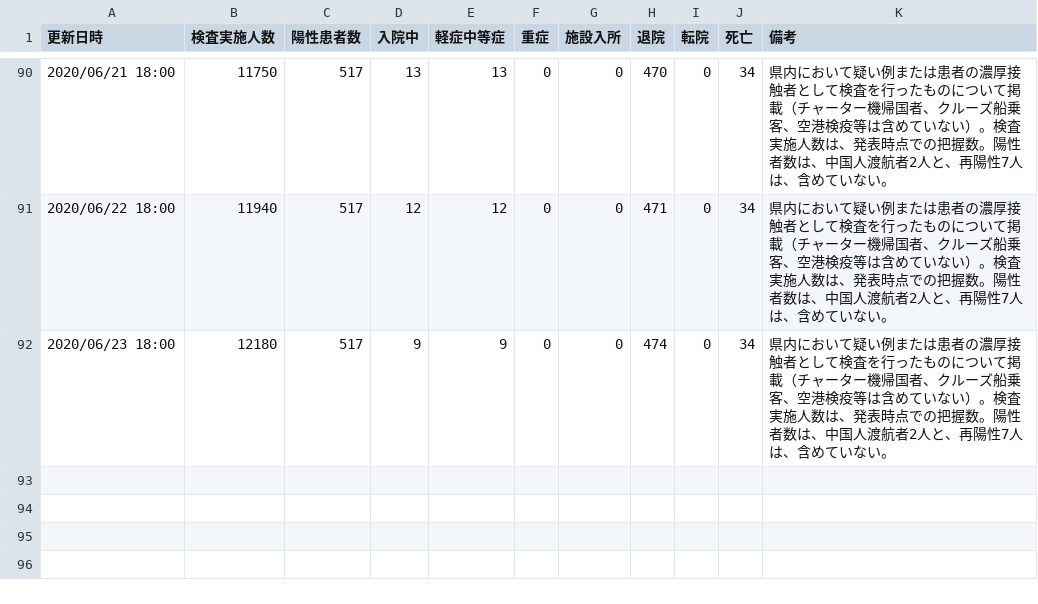
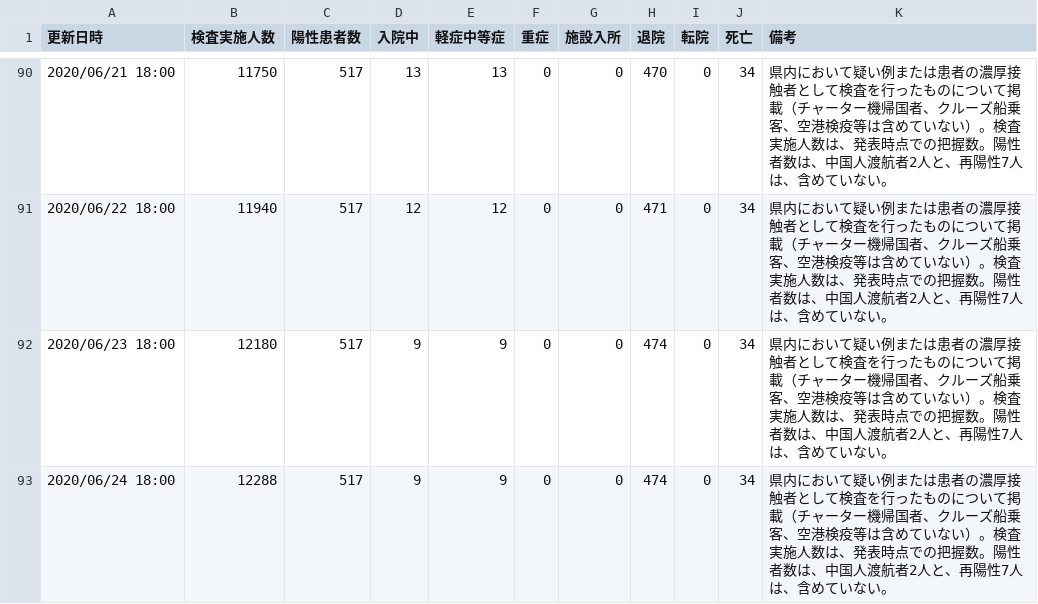
Before and after one commit to yoshitaka7/covid19, a CSV file: main_summary_history.csv, drawn as a sheet; only a part is shown, gaps mark what is left out.

Commit message:
update data

```diff
--- a/main_summary_history.csv
+++ b/main_summary_history.csv
@@ -92 +92,2 @@
 2020/06/23 18:00,12180,517,9,9,0,0,474,0,34,県内において疑い例または患者の濃厚接触者として検査を行ったものについて掲載（チャーター機帰国者、クルーズ船乗客、空港検疫等は含めていない）。検査実施人数は、発表時点での把握数。陽性者数は、中国人渡航者2人と、再陽性7人は、含めていない。
+2020/06/24 18:00,12288,517,9,9,0,0,474,0,34,県内において疑い例または患者の濃厚接触者として検査を行ったものについて掲載（チャーター機帰国者、クルーズ船乗客、空港検疫等は含めていない）。検査実施人数は、発表時点での把握数。陽性者数は、中国人渡航者2人と、再陽性7人は、含めていない。
```
Also changed, not shown: inspections_summary.csv, 2 other files.
